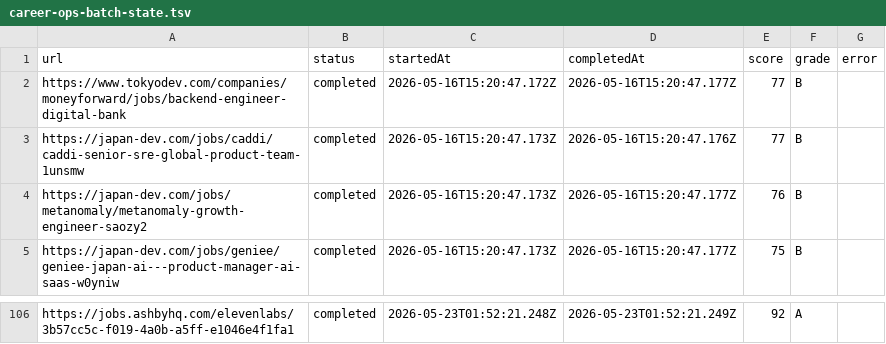
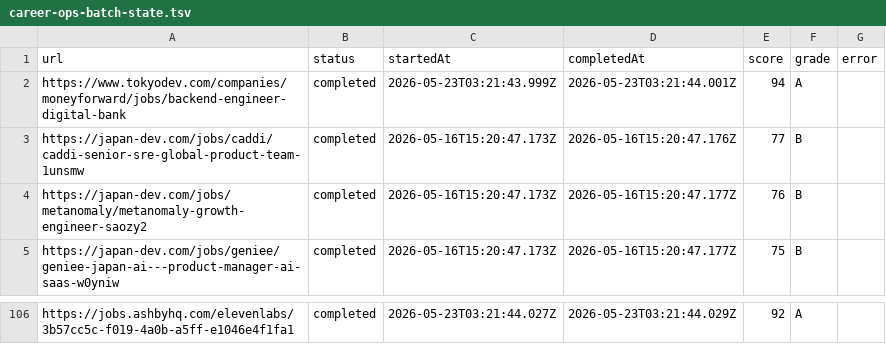
Before and after one commit to Yu-0312/cv-app, a TSV file: tooling/data/career-ops-batch-state.tsv, drawn as a sheet; only a part is shown, gaps mark what is left out; the diff covers the shown part only; the diff names each change by its address in the sheet, - before the commit and + after, or states it on an @@ line.

```diff
--- a/tooling/data/career-ops-batch-state.tsv
+++ b/tooling/data/career-ops-batch-state.tsv
-C2 (startedAt): 2026-05-16T15:20:47.172Z
+C2 (startedAt): 2026-05-23T03:21:43.999Z
-D2 (completedAt): 2026-05-16T15:20:47.177Z
+D2 (completedAt): 2026-05-23T03:21:44.001Z
-E2 (score): 77
+E2 (score): 94
-F2 (grade): B
+F2 (grade): A
-C106 (startedAt): 2026-05-23T01:52:21.248Z
+C106 (startedAt): 2026-05-23T03:21:44.027Z
-D106 (completedAt): 2026-05-23T01:52:21.249Z
+D106 (completedAt): 2026-05-23T03:21:44.029Z
```
Also changed, not shown: 96 edited cells elsewhere in this file, 33 other files.
